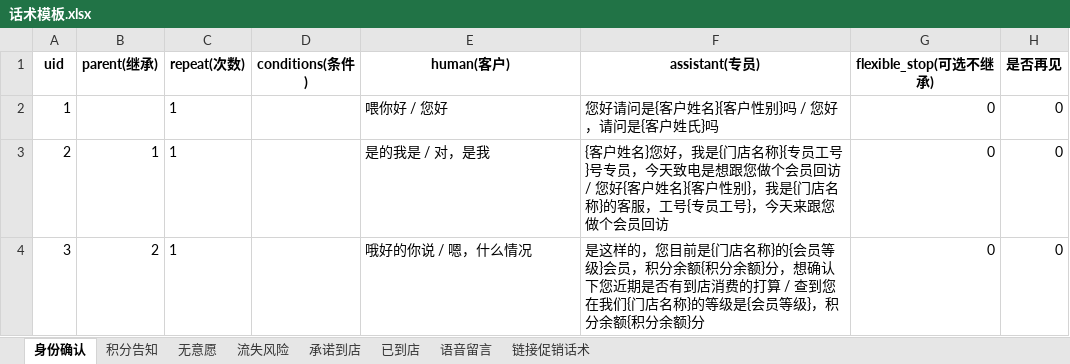
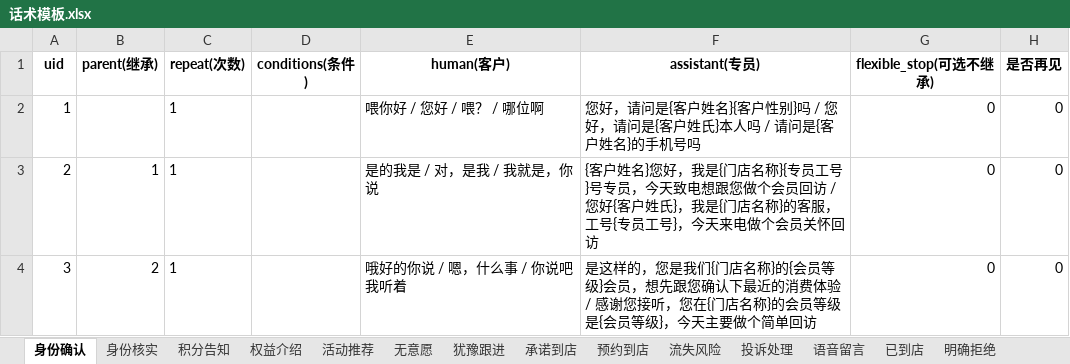
Before and after one commit to Soleil-gzm/dialog-sft-forge, an Excel workbook: demo/data/话术模板.xlsx, sheet 身份确认, drawn as a sheet; values as stored, in another font and other column widths than the file's, no borders; the diff names each change by its address in the sheet, - before the commit and + after, or states it on an @@ line.

```diff
--- a/demo/data/话术模板.xlsx (sheet 身份确认)
+++ b/demo/data/话术模板.xlsx (sheet 身份确认)
+sheet tab: 身份核实
+sheet tab: 权益介绍
+sheet tab: 活动推荐
+sheet tab: 犹豫跟进
+sheet tab: 预约到店
+sheet tab: 投诉处理
+sheet tab: 明确拒绝
@@ sheet tab order changed: 身份确认 | 身份核实 | 积分告知 | 权益介绍 | 活动推荐 | 无意愿 | 犹豫跟进 | 承诺到店 | 预约到店 | 流失风险 | 投诉处理 | 语音留言 | 已到店 | 明确拒绝 @@
-E2 (human(客户)): 喂你好 / 您好
+E2 (human(客户)): 喂你好 / 您好 / 喂？ / 哪位啊
-F2 (assistant(专员)): 您好请问是{客户姓名}{客户性别}吗 / 您好，请问是{客户姓氏}吗
+F2 (assistant(专员)): 您好，请问是{客户姓名}{客户性别}吗 / 您好，请问是{客户姓氏}本人吗 / 请问是{客户姓名}的手机号吗
-E3 (human(客户)): 是的我是 / 对，是我
+E3 (human(客户)): 是的我是 / 对，是我 / 我就是，你说
-F3 (assistant(专员)): …今天致电是想跟您做个会员回访 / 您好{客户姓名}{客户性别}，我是{门店名称}的客服，工号{专员工号}，今天来跟您做个会员回访
+F3 (assistant(专员)): …今天致电想跟您做个会员回访 / 您好{客户姓氏}，我是{门店名称}的客服，工号{专员工号}，今天来电做个会员关怀回访
-E4 (human(客户)): 哦好的你说 / 嗯，什么情况
+E4 (human(客户)): 哦好的你说 / 嗯，什么事 / 你说吧我听着
-F4 (assistant(专员)): …样的，您目前是{门店名称}的{会员等级}会员，积分余额{积分余额}分，想确认下您近期是否有到店消费的打算 / 查到您在我们{门店名称}的等级是{会员等级}，积分余额{积分余额}分
+F4 (assistant(专员)): …样的，您是我们{门店名称}的{会员等级}会员，想先跟您确认下最近的消费体验 / 感谢您接听，您在{门店名称}的会员等级是{会员等级}，今天主要做个简单回访
```
Also changed, not shown: sheet 积分告知, sheet 流失风险, sheet 无意愿, sheet 链接促销话术, sheet 承诺到店, sheet 已到店, 1 more sheet, other sheet tabs, demo/data/prob.xlsx, 8 other files.
